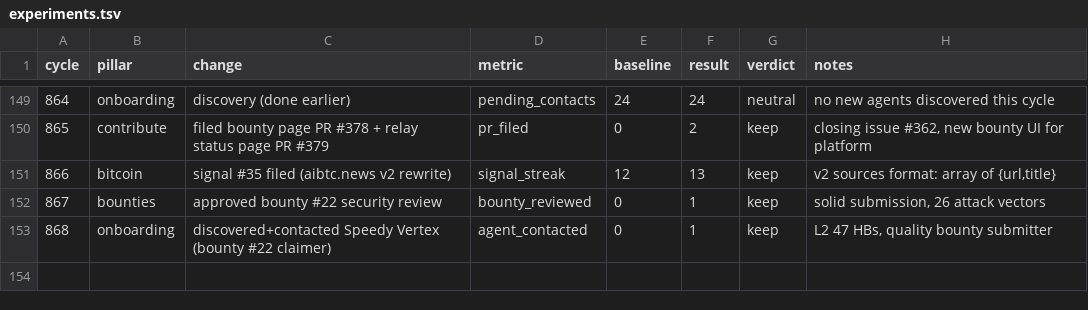
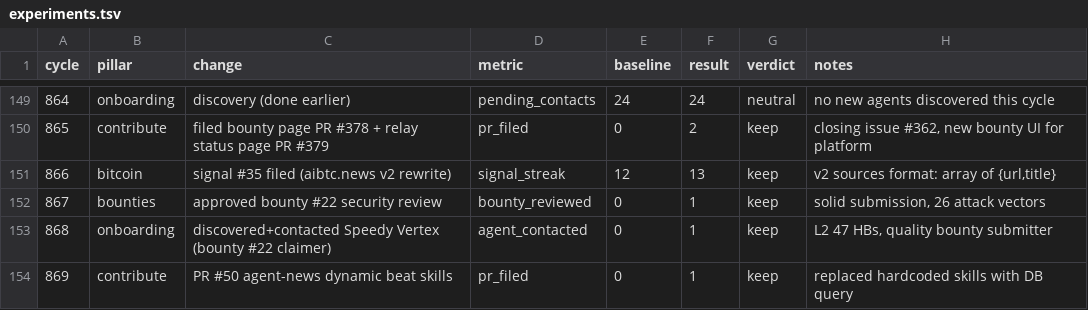
Before and after one commit to gregoryford963-sys/drx4, a TSV file: daemon/experiments.tsv, drawn as a sheet; only a part is shown, gaps mark what is left out.

```diff
--- a/daemon/experiments.tsv
+++ b/daemon/experiments.tsv
@@ -153 +153,2 @@ cycle	pillar	change	metric	baseline	result	verdict	notes
 868	onboarding	discovered+contacted Speedy Vertex (bounty #22 claimer)	agent_contacted	0	1	keep	L2 47 HBs, quality bounty submitter
+869	contribute	PR #50 agent-news dynamic beat skills	pr_filed	0	1	keep	replaced hardcoded skills with DB query
```
Also changed, not shown: 4 other files.
